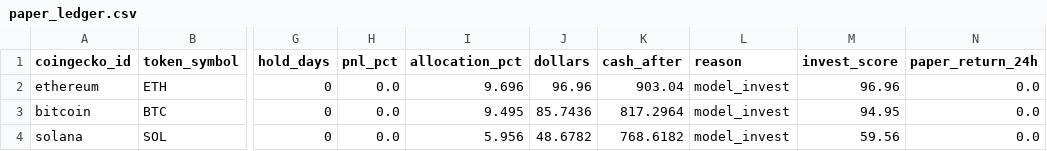
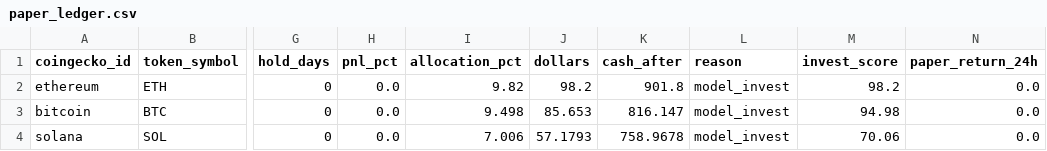
Before and after one commit to The0gCarrot/doge-defenders, a CSV file: data/processed/paper_ledger.csv, drawn as a sheet; only a part is shown, gaps mark what is left out; the diff names each change by its address in the sheet, - before the commit and + after, or states it on an @@ line.

```diff
--- a/data/processed/paper_ledger.csv
+++ b/data/processed/paper_ledger.csv
-I2 (allocation_pct): 9.696
+I2 (allocation_pct): 9.82
-J2 (dollars): 96.96
+J2 (dollars): 98.2
-K2 (cash_after): 903.04
+K2 (cash_after): 901.8
-M2 (invest_score): 96.96
+M2 (invest_score): 98.2
-I3 (allocation_pct): 9.495
+I3 (allocation_pct): 9.498
-J3 (dollars): 85.7436
+J3 (dollars): 85.653
-K3 (cash_after): 817.2964
+K3 (cash_after): 816.147
-M3 (invest_score): 94.95
+M3 (invest_score): 94.98
-I4 (allocation_pct): 5.956
+I4 (allocation_pct): 7.006
-J4 (dollars): 48.6782
+J4 (dollars): 57.1793
-K4 (cash_after): 768.6182
+K4 (cash_after): 758.9678
-M4 (invest_score): 59.56
+M4 (invest_score): 70.06
```
Also changed, not shown: data/processed/decisions.csv, data/processed/latest_decisions.csv, 15 other files.
